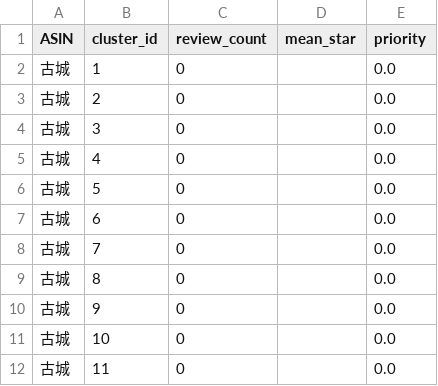
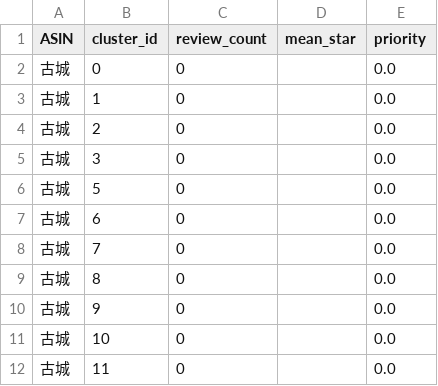
Before and after one commit to man80ljm/amazon_review_tool, a CSV file: outputs/cluster_priority.csv, drawn as a sheet; only a part is shown; the diff covers the shown part only.

```diff
--- a/outputs/cluster_priority.csv
+++ b/outputs/cluster_priority.csv
@@ -1,2 +1,3 @@
 ASIN,cluster_id,review_count,mean_star,priority
+古城,0,0,,0.0
 古城,1,0,,0.0
@@ -4,3 +5,2 @@
 古城,3,0,,0.0
-古城,4,0,,0.0
 古城,5,0,,0.0
```
Also changed, not shown: 2 added rows, 13 removed rows and 9 edited cells elsewhere in this file, outputs/asin_cluster_percent.csv, 9 other files.
